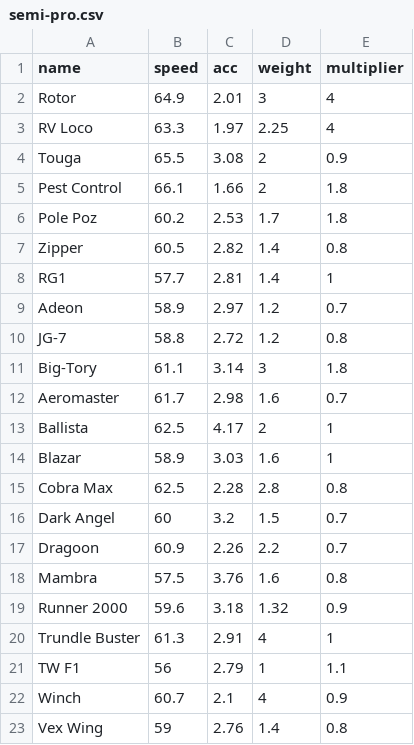
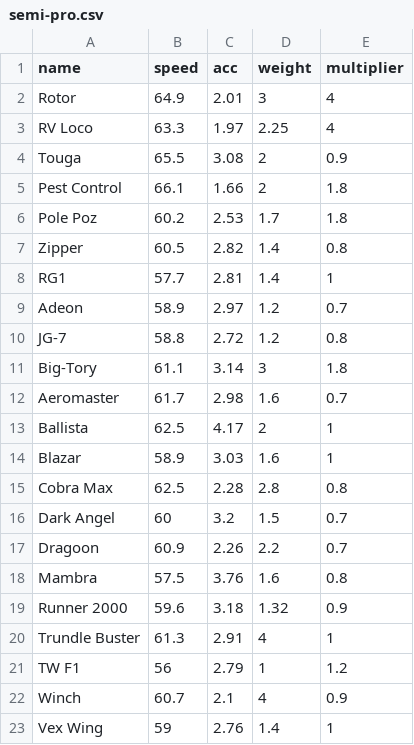
Before and after one commit to Re-Volt-America/RVGL-Cars-Profiler, a CSV file: csv/semi-pro.csv, drawn as a sheet.

Commit message:
Multiplier Changes to Vex Wing and TW F1
Vex Wing -> From 0.8 to 1.0
TW F1 -> From 1.1 to 1.2

```diff
--- a/csv/semi-pro.csv
+++ b/csv/semi-pro.csv
@@ -20,4 +20,4 @@ Runner 2000,59.6,3.18,1.32,0.9
 Trundle Buster,61.3,2.91,4,1
-TW F1,56,2.79,1,1.1
+TW F1,56,2.79,1,1.2
 Winch,60.7,2.1,4,0.9
-Vex Wing,59,2.76,1.4,0.8
+Vex Wing,59,2.76,1.4,1
```
